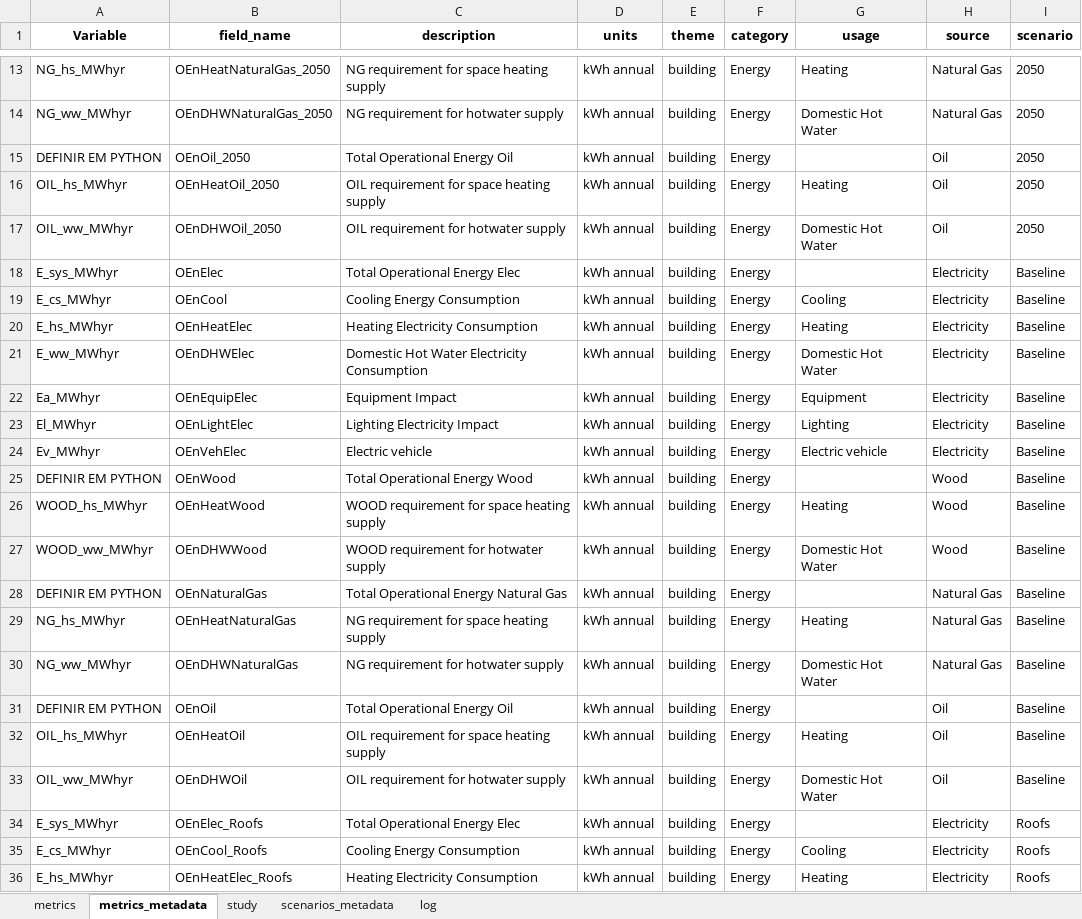
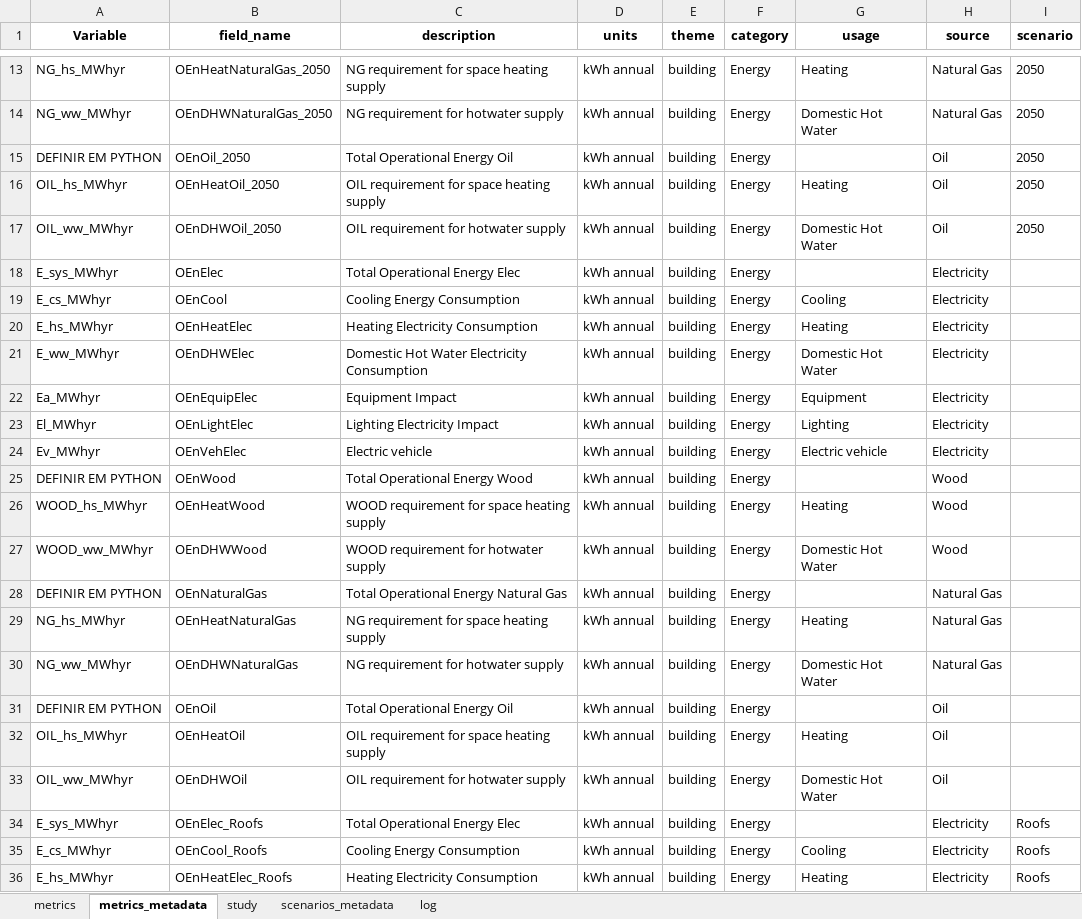
Before and after one commit to Dashboard-IN3/tecnico-energy-app, an Excel workbook: data/Florianopolis.xlsx, sheet metrics_metadata, drawn as a sheet; only a part is shown, gaps mark what is left out; values as stored, in another font and other column widths than the file's, no borders; the diff names each change by its address in the sheet, - before the commit and + after, or states it on an @@ line.

Commit message:
floripa corrigido baseline (#129)
floripa corrigido baseline

```diff
--- a/data/Florianopolis.xlsx (sheet metrics_metadata)
+++ b/data/Florianopolis.xlsx (sheet metrics_metadata)
-I18:I33 (scenario): Baseline
+I18:I33 (scenario): (empty)
```
